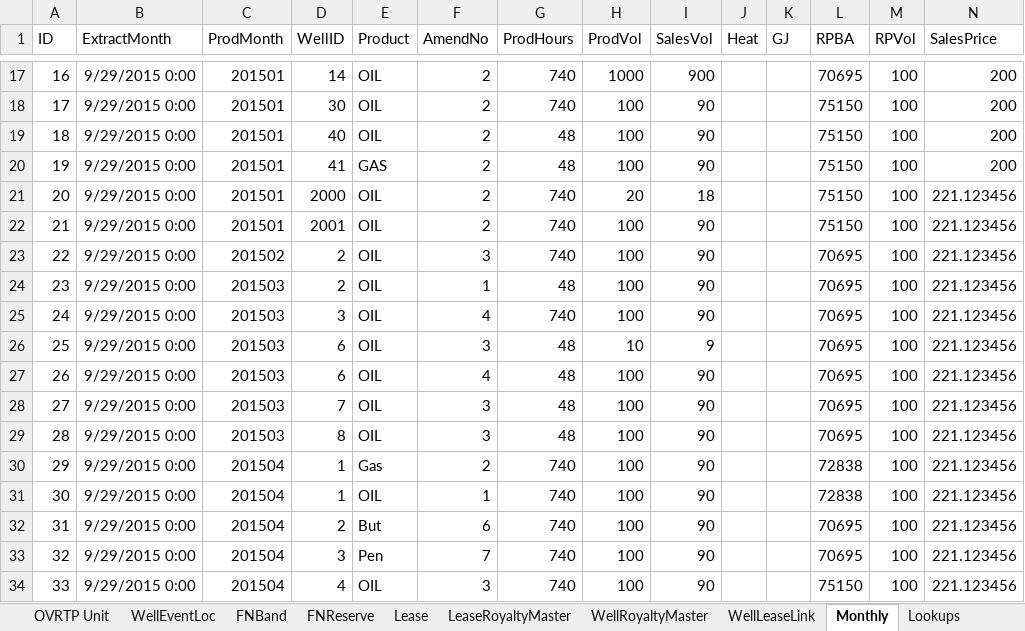
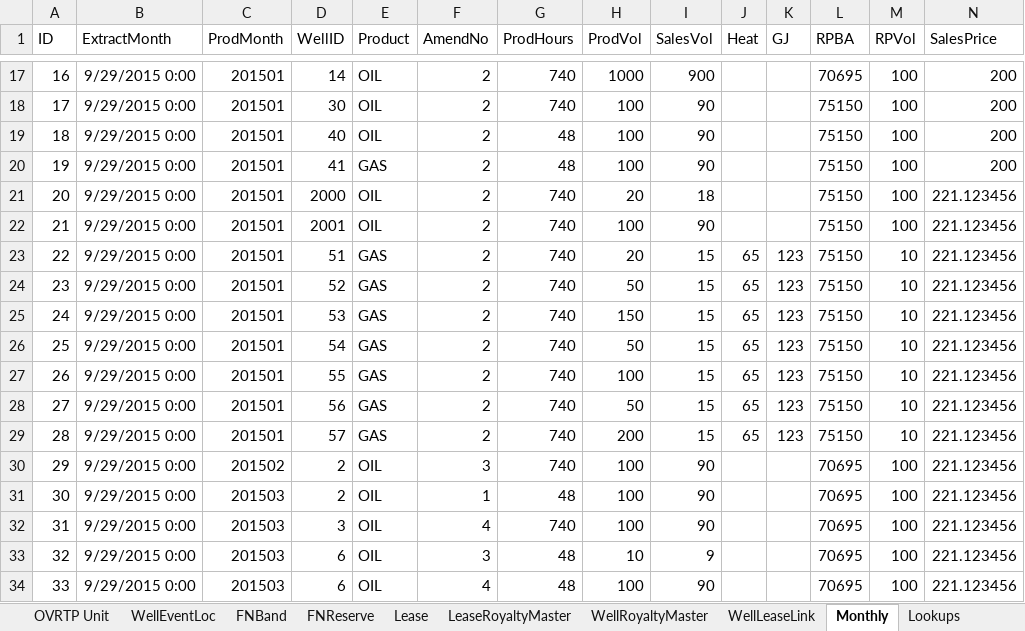
Before and after one commit to lshumlich/python-playground, an Excel workbook: calcroyalties/files/sample_data.xlsx, sheet Monthly, drawn as a sheet; only a part is shown, gaps mark what is left out; the shorter side is filled out with more unchanged rows; values as stored, in another font and other column widths than the file's, no borders; addresses are those after the commit; rows hold the shown columns only; the diff names each change by its address in the sheet, - before the commit and + after, or states it on an @@ line.

```diff
--- a/calcroyalties/files/sample_data.xlsx (sheet Monthly)
+++ b/calcroyalties/files/sample_data.xlsx (sheet Monthly)
+row 23: 22 | 9/29/2015 0:00 | 201501 | 51 | GAS | 2 | 740 | 20 | 15 | 65 | 123 | 75150 | 10 | 221.123456
+row 24: 23 | 9/29/2015 0:00 | 201501 | 52 | GAS | 2 | 740 | 50 | 15 | 65 | 123 | 75150 | 10 | 221.123456
+row 25: 24 | 9/29/2015 0:00 | 201501 | 53 | GAS | 2 | 740 | 150 | 15 | 65 | 123 | 75150 | 10 | 221.123456
+row 26: 25 | 9/29/2015 0:00 | 201501 | 54 | GAS | 2 | 740 | 50 | 15 | 65 | 123 | 75150 | 10 | 221.123456
+row 27: 26 | 9/29/2015 0:00 | 201501 | 55 | GAS | 2 | 740 | 100 | 15 | 65 | 123 | 75150 | 10 | 221.123456
+row 28: 27 | 9/29/2015 0:00 | 201501 | 56 | GAS | 2 | 740 | 50 | 15 | 65 | 123 | 75150 | 10 | 221.123456
+row 29: 28 | 9/29/2015 0:00 | 201501 | 57 | GAS | 2 | 740 | 200 | 15 | 65 | 123 | 75150 | 10 | 221.123456
@@ column A (ID) renumbered from row 30 down @@
```
Also changed, not shown: sheet WellRoyaltyMaster, sheet WellLeaseLink, sheet Samples, 3 other files.
